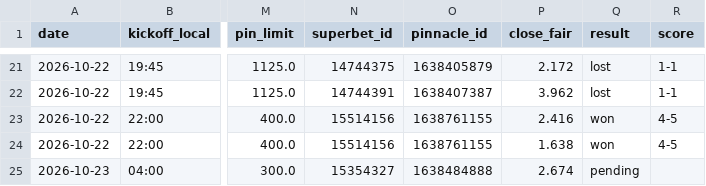
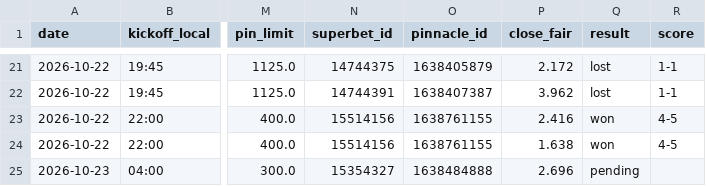
Before and after one commit to andrei0182/bet, a CSV file: data/value_bets.csv, drawn as a sheet; only a part is shown, gaps mark what is left out; the diff names each change by its address in the sheet, - before the commit and + after, or states it on an @@ line.

```diff
--- a/data/value_bets.csv
+++ b/data/value_bets.csv
-P25 (close_fair): 2.674
+P25 (close_fair): 2.696
```
